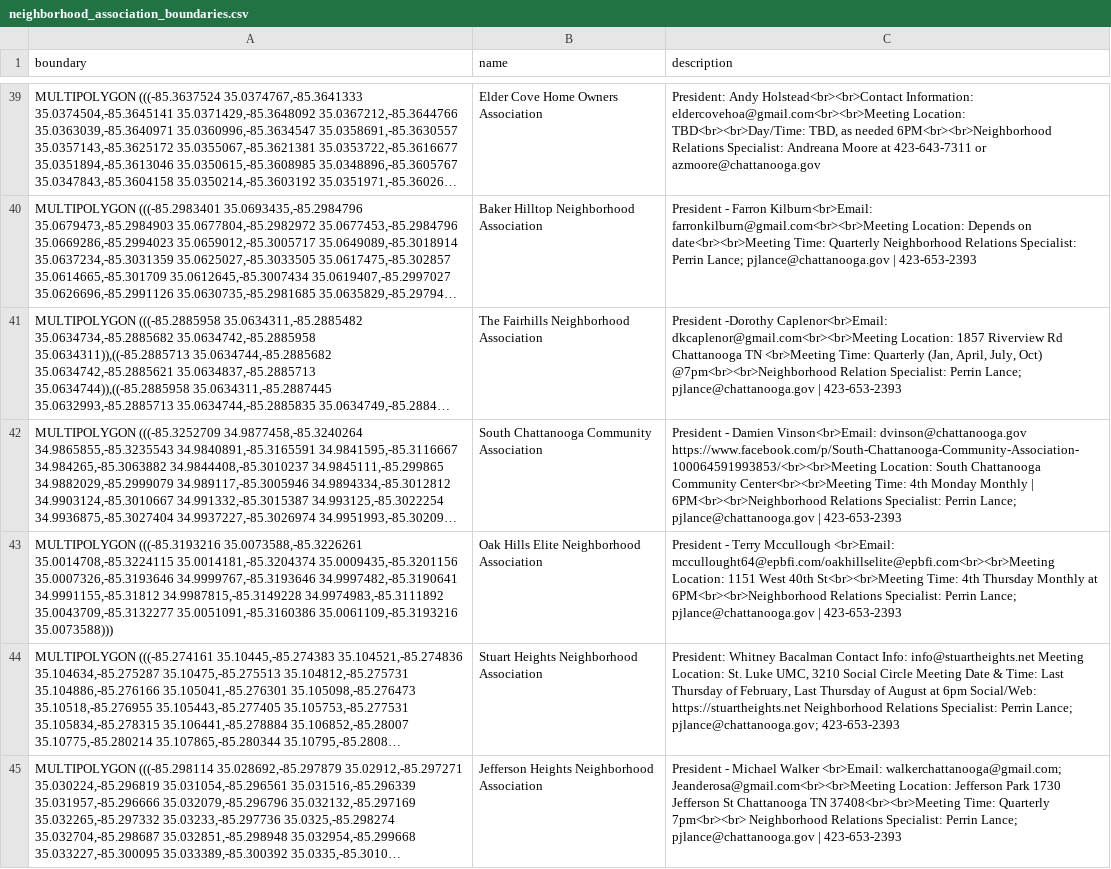
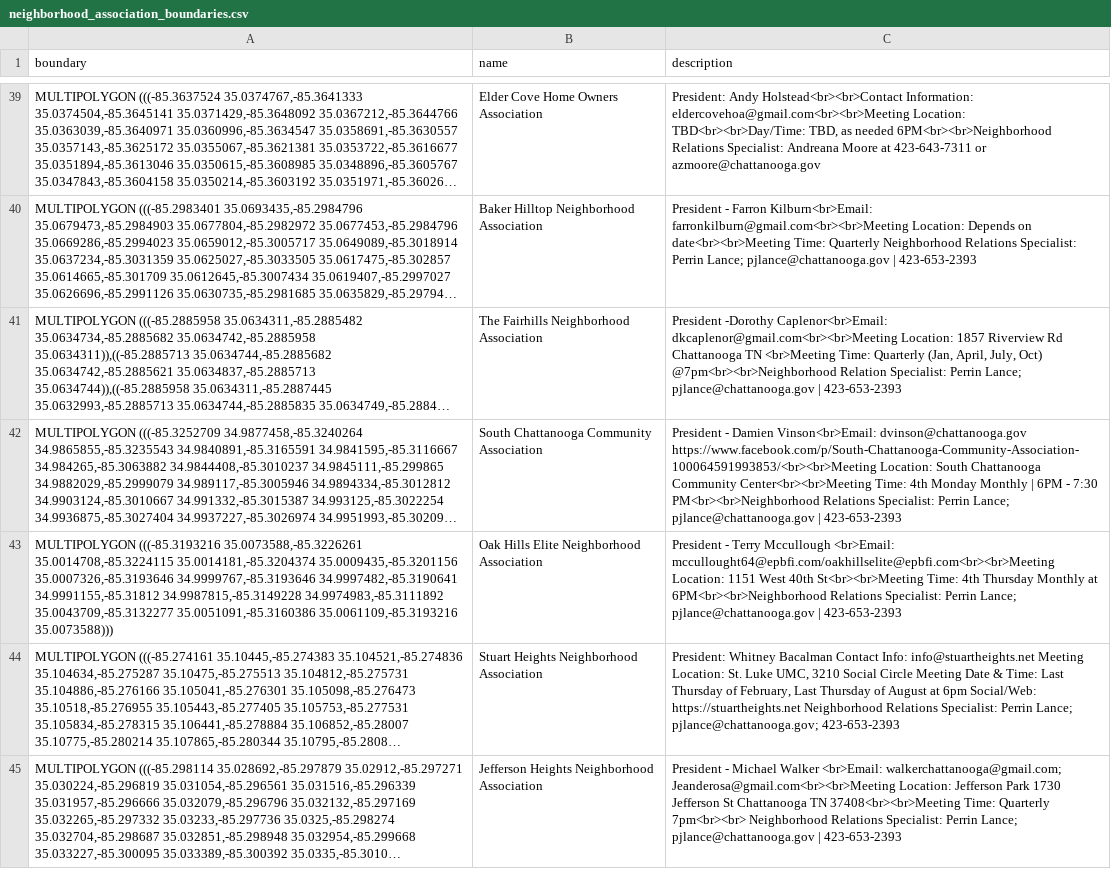
Before and after one commit to officeofperformancemanagement/neighborhood_association_boundaries, a CSV file: files/neighborhood_association_boundaries.csv, drawn as a sheet; only a part is shown, gaps mark what is left out; long unchanged cells end in …; the diff names each change by its address in the sheet, - before the commit and + after, or states it on an @@ line.

```diff
--- a/files/neighborhood_association_boundaries.csv
+++ b/files/neighborhood_association_boundaries.csv
-C42 (description): …Monthly | 6PM<br><br>Neighborhood Relations Specialist:…
+C42 (description): …Monthly | 6PM - 7:30 PM<br><br>Neighborhood Relations Specialist:…
```
